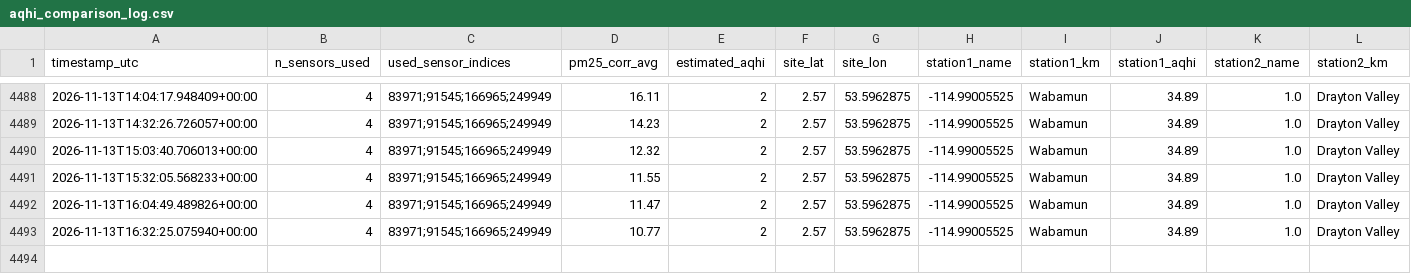
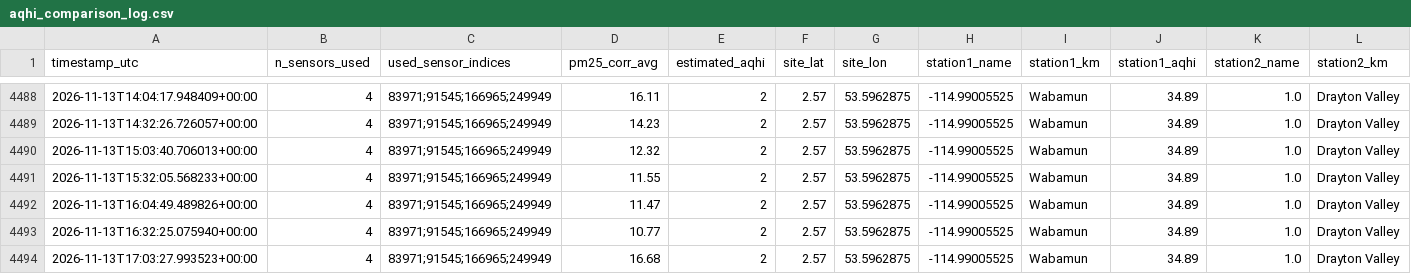
Before and after one commit to DKevinM/dk_LIFX, a CSV file: data/aqhi_comparison_log.csv, drawn as a sheet; only a part is shown, gaps mark what is left out; rows hold the shown columns only; the diff names each change by its address in the sheet, - before the commit and + after, or states it on an @@ line.

```diff
--- a/data/aqhi_comparison_log.csv
+++ b/data/aqhi_comparison_log.csv
+row 4494: 2026-11-13T17:03:27.993523+00:00 | 4 | 83971;91545;166965;249949 | 16.68 | 2 | 2.57 | 53.5962875 | -114.99005525 | Wabamun | 34.89 | 1.0 | Drayton Valley
```
Also changed, not shown: 1 other file.
